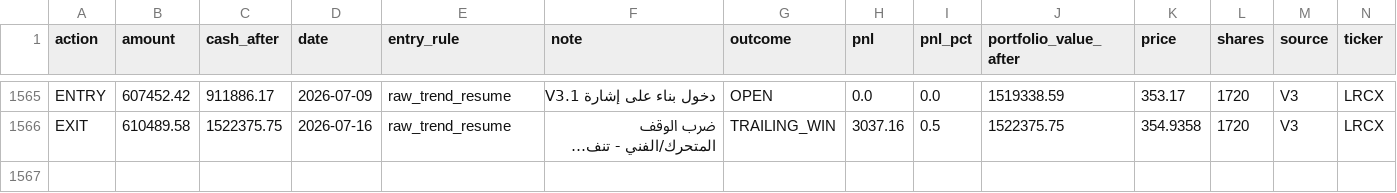
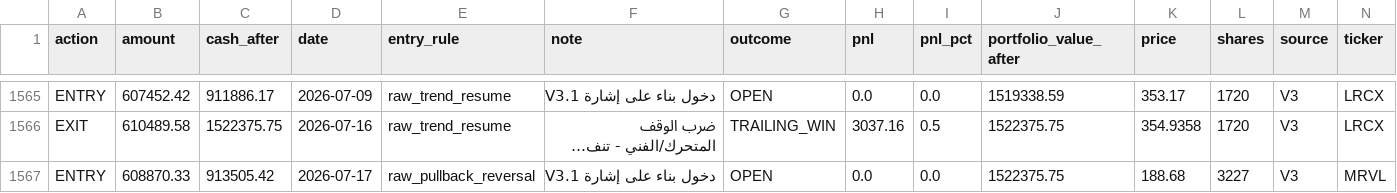
Before and after one commit to Anasmohm/strategy-testing-v2, a CSV file: reports/paper_portfolio_v31_ledger.csv, drawn as a sheet; only a part is shown, gaps mark what is left out; long unchanged cells end in …; rows hold the shown columns only; the diff names each change by its address in the sheet, - before the commit and + after, or states it on an @@ line.

```diff
--- a/reports/paper_portfolio_v31_ledger.csv
+++ b/reports/paper_portfolio_v31_ledger.csv
+row 1567: ENTRY | 608870.33 | 913505.42 | 2026-07-17 | raw_pullback_reversal | دخول بناء على إشارة V3.1 | OPEN | 0.0 | 0.0 | 1522375.75 | 188.68 | 3227 | V3 | MRVL
```
Also changed, not shown: reports/paper_equity_curve_v31.csv, reports/paper_trades_v31.csv, 18 other files.
